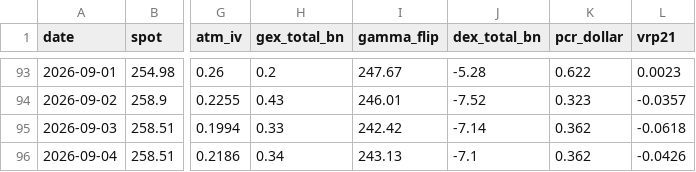
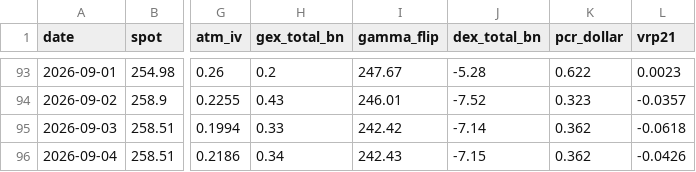
Before and after one commit to dsh0920-sys/Repository-name-options-dashboard, a CSV file: data/history/AMZN_history.csv, drawn as a sheet; only a part is shown, gaps mark what is left out; the diff names each change by its address in the sheet, - before the commit and + after, or states it on an @@ line.

```diff
--- a/data/history/AMZN_history.csv
+++ b/data/history/AMZN_history.csv
-I96 (gamma_flip): 243.13
+I96 (gamma_flip): 242.43
-J96 (dex_total_bn): -7.1
+J96 (dex_total_bn): -7.15
```
Also changed, not shown: data/history/CRWV_history.csv, data/history/EWY_history.csv, 56 other files.
